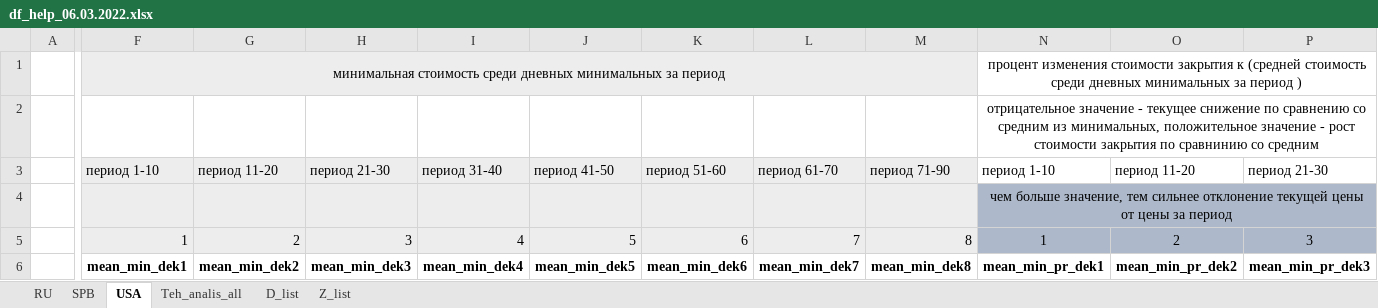
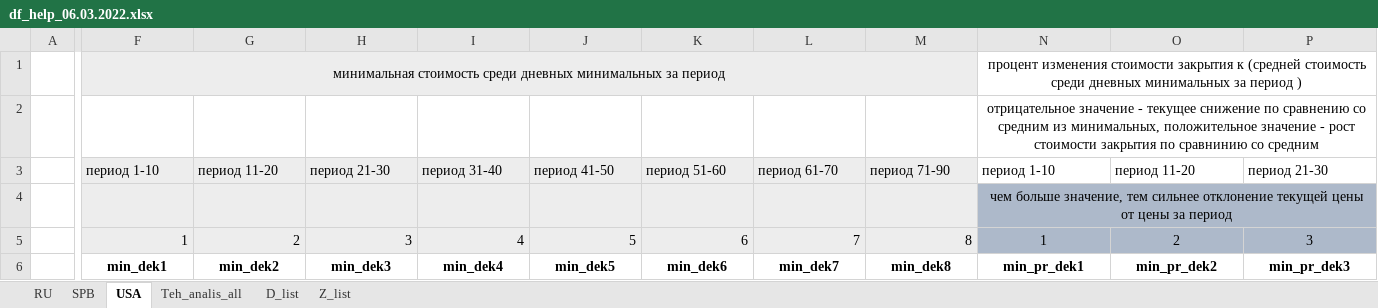
Before and after one commit to volemor/update-stock-prices, an Excel workbook: df_help_06.03.2022.xlsx, sheet USA, drawn as a sheet; only a part is shown, gaps mark what is left out; values as stored, in another font and other column widths than the file's, no borders; the diff covers the shown part only; the diff names each change by its address in the sheet, - before the commit and + after, or states it on an @@ line.

```diff
--- a/df_help_06.03.2022.xlsx (sheet USA)
+++ b/df_help_06.03.2022.xlsx (sheet USA)
-F6: mean_min_dek1
+F6: min_dek1
-G6: mean_min_dek2
+G6: min_dek2
-H6: mean_min_dek3
+H6: min_dek3
-I6: mean_min_dek4
+I6: min_dek4
-J6: mean_min_dek5
+J6: min_dek5
-K6: mean_min_dek6
+K6: min_dek6
-L6: mean_min_dek7
+L6: min_dek7
-M6: mean_min_dek8
+M6: min_dek8
-N6: mean_min_pr_dek1
+N6: min_pr_dek1
-O6: mean_min_pr_dek2
+O6: min_pr_dek2
-P6: mean_min_pr_dek3
+P6: min_pr_dek3
```
Also changed, not shown: 5 edited cells elsewhere in this sheet, sheet Z_list, sheet SPB, sheet D_list, sheet RU, 2 other files.
